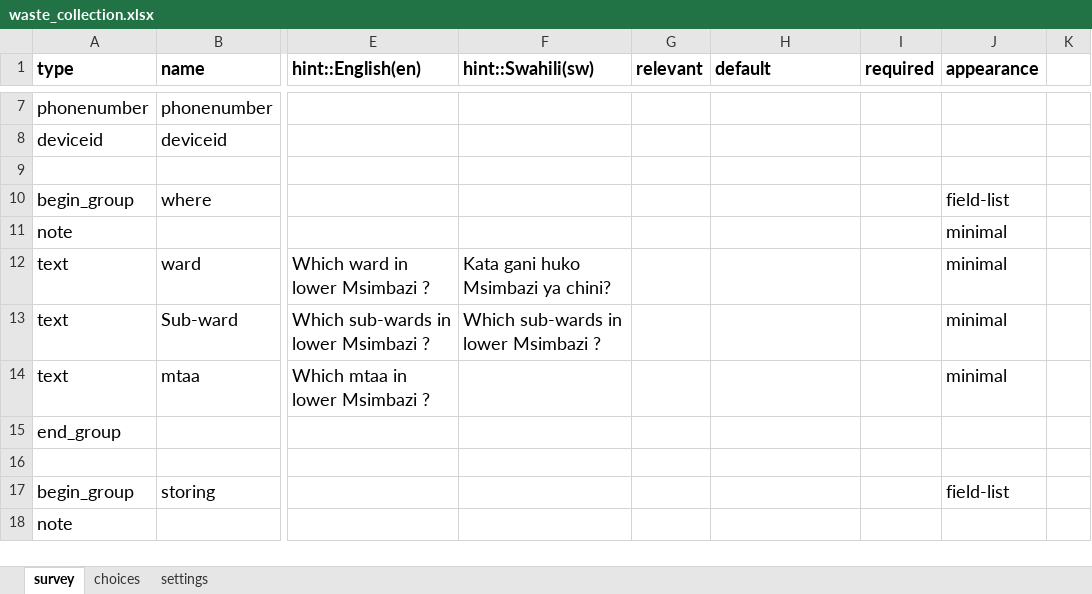
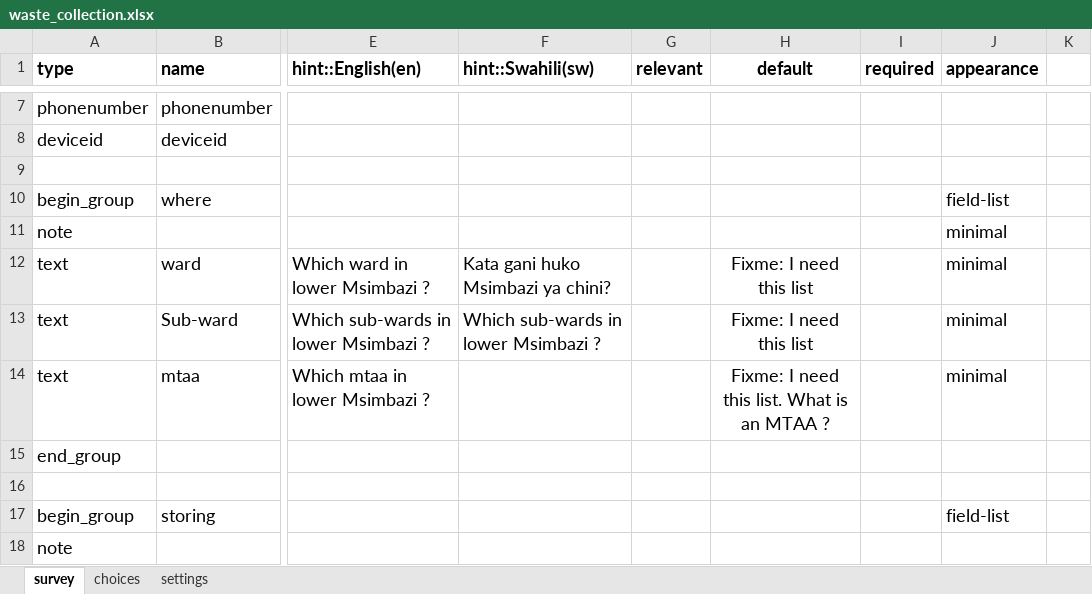
Before and after one commit to hotosm/osm-fieldwork, an Excel workbook: XForms/waste_collection.xlsx, sheet survey, drawn as a sheet; only a part is shown, gaps mark what is left out; values as stored, in another font and other column widths than the file's, no borders; the diff covers the shown part only; the diff names each change by its address in the sheet, - before the commit and + after, or states it on an @@ line.

```diff
--- a/XForms/waste_collection.xlsx (sheet survey)
+++ b/XForms/waste_collection.xlsx (sheet survey)
-H1 alignment: left
+H1 alignment: center
-H12:H13 (default): (empty)
+H12:H13 (default): Fixme: I need this list
-H14 (default): (empty)
+H14 (default): Fixme: I need this list. What is an MTAA ?
```
Also changed, not shown: 6 added rows, 1 removed row, 18 edited cells and cell formats elsewhere in this sheet, sheet choices, sheet settings, 1 other file.
